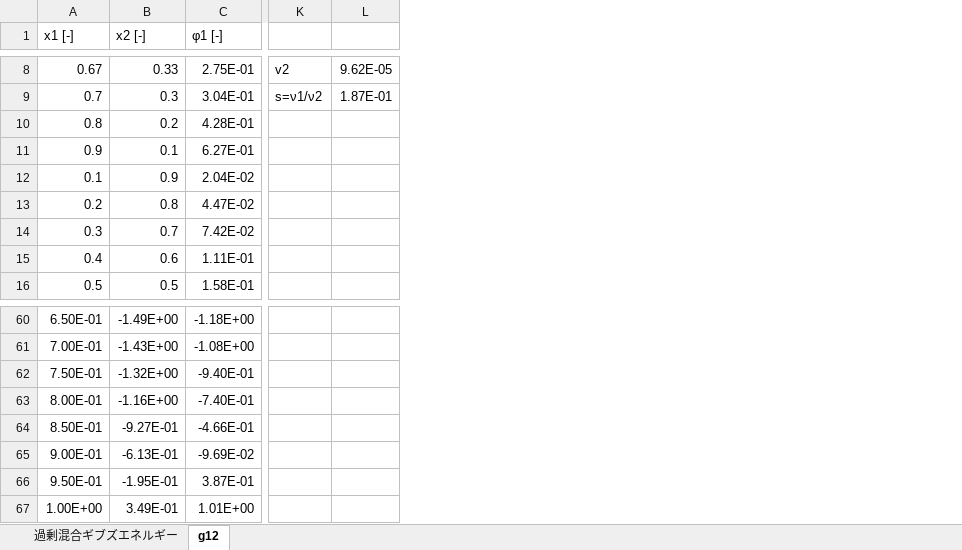
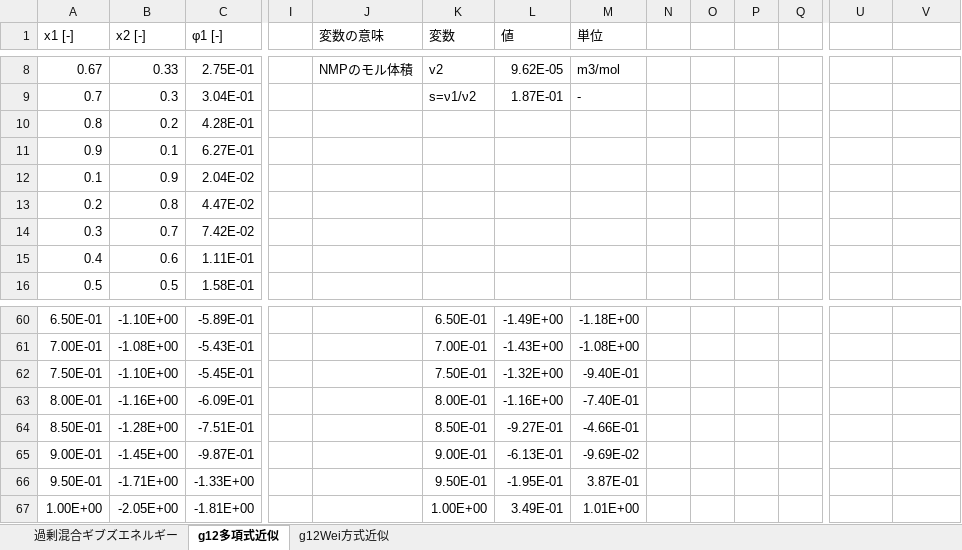
Before and after one commit to hrmttkfm/ternary_system, an Excel workbook: doc/χ12の算出.xlsx, sheet g12多項式近似, drawn as a sheet; only a part is shown, gaps mark what is left out; values as stored, in another font and other column widths than the file's, no borders; charts and pictures not drawn; addresses are those after the commit; the diff covers the shown part only; the diff names each change by its address in the sheet, - before the commit and + after, or states it on an @@ line.

```diff
--- a/doc/χ12の算出.xlsx (sheet g12多項式近似)
+++ b/doc/χ12の算出.xlsx (sheet g12多項式近似)
-sheet tab: g12
+sheet tab: g12多項式近似
+sheet tab: g12Wei方式近似
+column I, empty
+column J (変数の意味), row 8: NMPのモル体積
+column K (変数), rows 8-9: v2 | s=ν1/ν2; rows 60-67: 6.50E-01 | 7.00E-01 | 7.50E-01 | 8.00E-01 | 8.50E-01 | 9.00E-01 | 9.50E-01 | 1.00E+00
+column L (値), rows 8-9: 9.62E-05 | 1.87E-01; rows 60-67: -1.49E+00 | -1.43E+00 | -1.32E+00 | -1.16E+00 | -9.27E-01 | -6.13E-01 | -1.95E-01 | 3.49E-01
+column M (単位), rows 8-9: m3/mol | -; rows 60-67: -1.18E+00 | -1.08E+00 | -9.40E-01 | -7.40E-01 | -4.66E-01 | -9.69E-02 | 3.87E-01 | 1.01E+00
+column N, empty
+column O, empty
+column P, empty
+column Q, empty
-U8: v2
+U8: (empty)
-V8: 9.62E-05
+V8: (empty)
-U9: s=ν1/ν2
+U9: (empty)
-V9: 1.87E-01
+V9: (empty)
-B60 (x2 [-]): -1.49E+00
+B60 (x2 [-]): -1.10E+00
-C60 (φ1 [-]): -1.18E+00
+C60 (φ1 [-]): -5.89E-01
-B61 (x2 [-]): -1.43E+00
+B61 (x2 [-]): -1.08E+00
-C61 (φ1 [-]): -1.08E+00
+C61 (φ1 [-]): -5.43E-01
-B62 (x2 [-]): -1.32E+00
+B62 (x2 [-]): -1.10E+00
-C62 (φ1 [-]): -9.40E-01
+C62 (φ1 [-]): -5.45E-01
-C63 (φ1 [-]): -7.40E-01
+C63 (φ1 [-]): -6.09E-01
-B64 (x2 [-]): -9.27E-01
+B64 (x2 [-]): -1.28E+00
-C64 (φ1 [-]): -4.66E-01
+C64 (φ1 [-]): -7.51E-01
-B65 (x2 [-]): -6.13E-01
+B65 (x2 [-]): -1.45E+00
-C65 (φ1 [-]): -9.69E-02
+C65 (φ1 [-]): -9.87E-01
-B66 (x2 [-]): -1.95E-01
+B66 (x2 [-]): -1.71E+00
-C66 (φ1 [-]): 3.87E-01
+C66 (φ1 [-]): -1.33E+00
-B67 (x2 [-]): 3.49E-01
+B67 (x2 [-]): -2.05E+00
-C67 (φ1 [-]): 1.01E+00
+C67 (φ1 [-]): -1.81E+00
```
Also changed, not shown: 1 added column and 126 edited cells elsewhere in this sheet, formulas that keep their value, charts or pictures, tie_line.xlsx, 4 other files.
